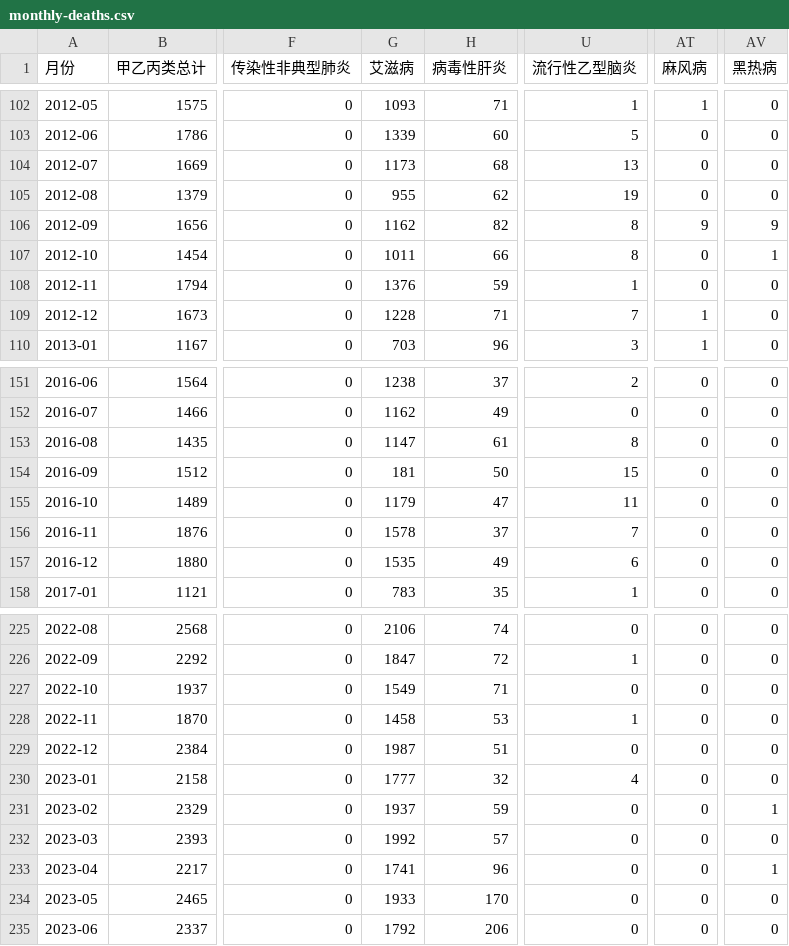
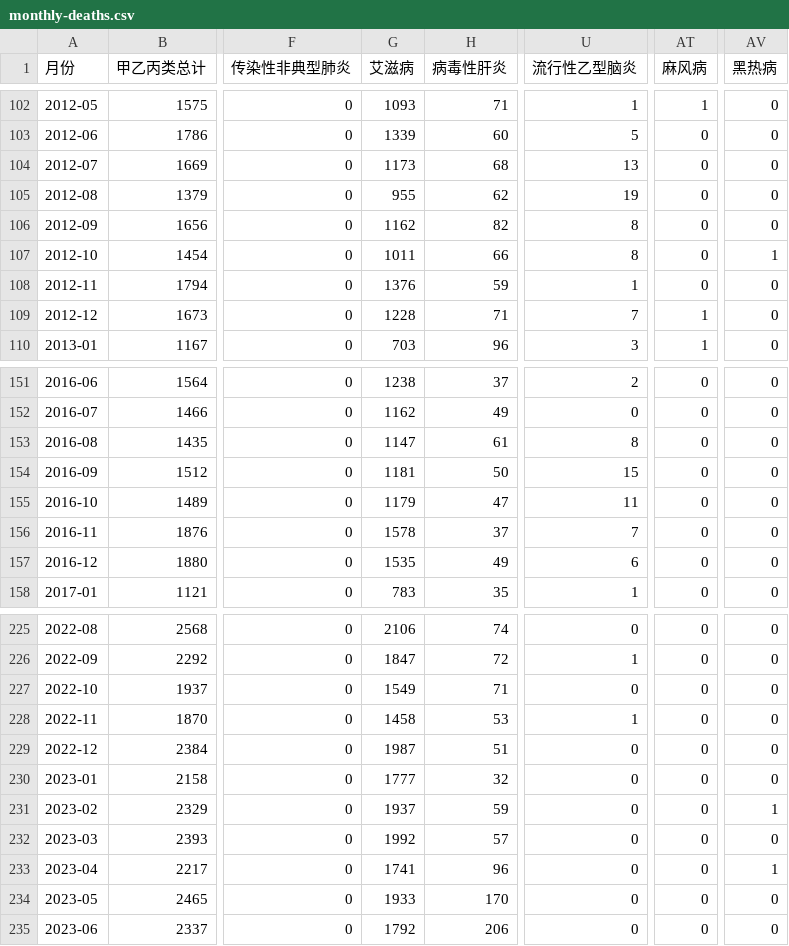
Before and after one commit to stone-zeng/china-infectious-diseases, a CSV file: data/monthly-deaths.csv, drawn as a sheet; only a part is shown, gaps mark what is left out; the diff names each change by its address in the sheet, - before the commit and + after, or states it on an @@ line.

```diff
--- a/data/monthly-deaths.csv
+++ b/data/monthly-deaths.csv
-AT106 (麻风病): 9
+AT106 (麻风病): 0
-AV106 (黑热病): 9
+AV106 (黑热病): 0
-G154 (艾滋病): 181
+G154 (艾滋病): 1181
-U230 (流行性乙型脑炎): 4
+U230 (流行性乙型脑炎): 0
```
Also changed, not shown: data/monthly-cases.csv, data/yearly-deaths.csv, 1 other file.
